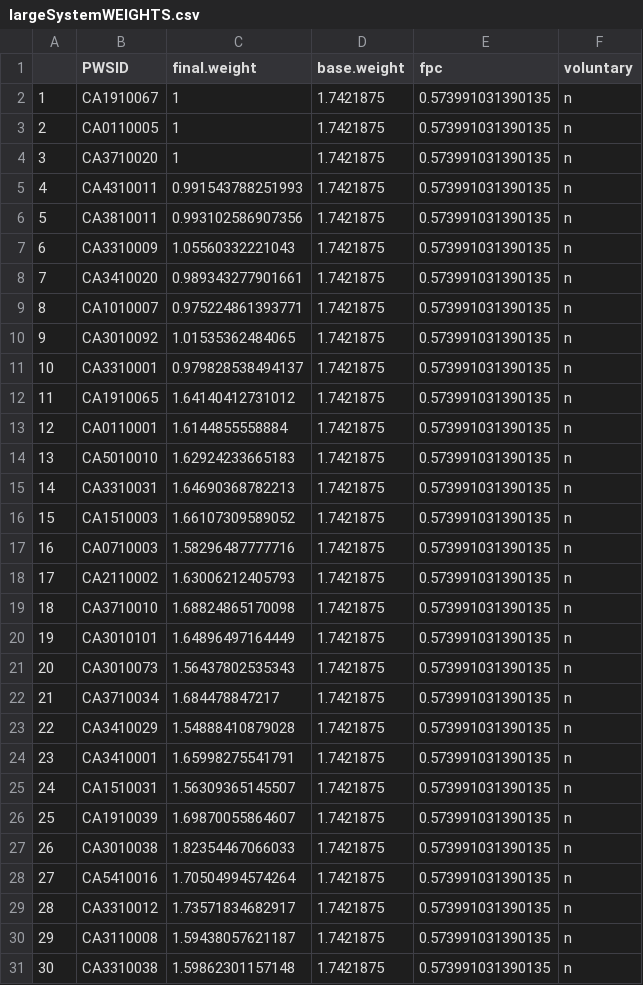
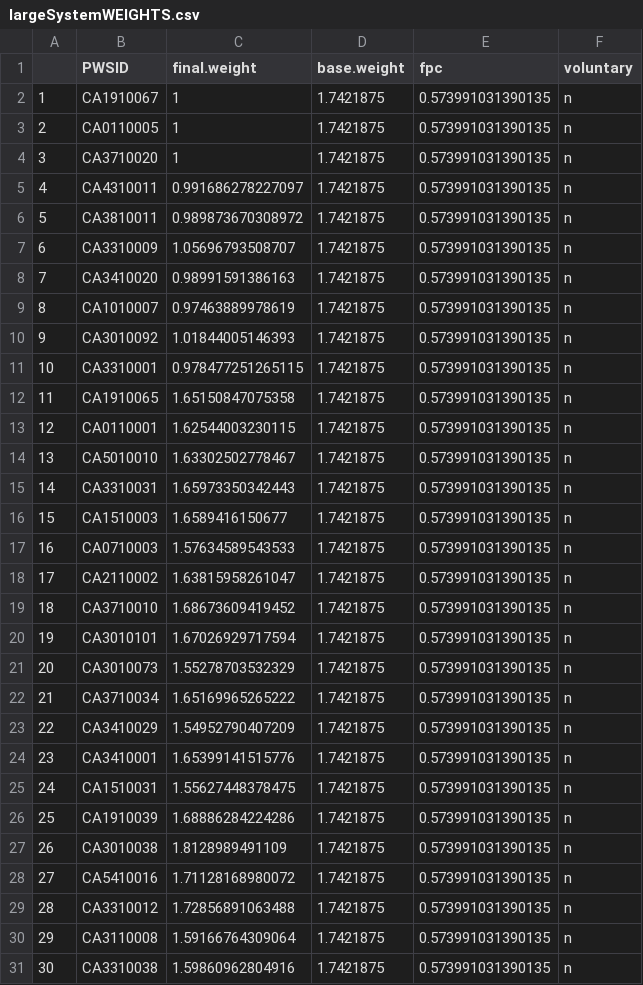
Before and after one commit to ScottCoffin/EconImpact, a CSV file: Datasets/largeSystemWEIGHTS.csv, drawn as a sheet; only a part is shown; the diff covers the shown part only.

```diff
--- a/Datasets/largeSystemWEIGHTS.csv
+++ b/Datasets/largeSystemWEIGHTS.csv
@@ -4,28 +4,28 @@
 "3","CA3710020",1,1.7421875,0.573991031390135,"n"
-"4","CA4310011",0.991543788251993,1.7421875,0.573991031390135,"n"
-"5","CA3810011",0.993102586907356,1.7421875,0.573991031390135,"n"
-"6","CA3310009",1.05560332221043,1.7421875,0.573991031390135,"n"
-"7","CA3410020",0.989343277901661,1.7421875,0.573991031390135,"n"
-"8","CA1010007",0.975224861393771,1.7421875,0.573991031390135,"n"
-"9","CA3010092",1.01535362484065,1.7421875,0.573991031390135,"n"
-"10","CA3310001",0.979828538494137,1.7421875,0.573991031390135,"n"
-"11","CA1910065",1.64140412731012,1.7421875,0.573991031390135,"n"
-"12","CA0110001",1.6144855558884,1.7421875,0.573991031390135,"n"
-"13","CA5010010",1.62924233665183,1.7421875,0.573991031390135,"n"
-"14","CA3310031",1.64690368782213,1.7421875,0.573991031390135,"n"
-"15","CA1510003",1.66107309589052,1.7421875,0.573991031390135,"n"
-"16","CA0710003",1.58296487777716,1.7421875,0.573991031390135,"n"
-"17","CA2110002",1.63006212405793,1.7421875,0.573991031390135,"n"
-"18","CA3710010",1.68824865170098,1.7421875,0.573991031390135,"n"
-"19","CA3010101",1.64896497164449,1.7421875,0.573991031390135,"n"
-"20","CA3010073",1.56437802535343,1.7421875,0.573991031390135,"n"
-"21","CA3710034",1.684478847217,1.7421875,0.573991031390135,"n"
-"22","CA3410029",1.54888410879028,1.7421875,0.573991031390135,"n"
-"23","CA3410001",1.65998275541791,1.7421875,0.573991031390135,"n"
-"24","CA1510031",1.56309365145507,1.7421875,0.573991031390135,"n"
-"25","CA1910039",1.69870055864607,1.7421875,0.573991031390135,"n"
-"26","CA3010038",1.82354467066033,1.7421875,0.573991031390135,"n"
-"27","CA5410016",1.70504994574264,1.7421875,0.573991031390135,"n"
-"28","CA3310012",1.73571834682917,1.7421875,0.573991031390135,"n"
-"29","CA3110008",1.59438057621187,1.7421875,0.573991031390135,"n"
-"30","CA3310038",1.59862301157148,1.7421875,0.573991031390135,"n"
+"4","CA4310011",0.991686278227097,1.7421875,0.573991031390135,"n"
+"5","CA3810011",0.989873670308972,1.7421875,0.573991031390135,"n"
+"6","CA3310009",1.05696793508707,1.7421875,0.573991031390135,"n"
+"7","CA3410020",0.98991591386163,1.7421875,0.573991031390135,"n"
+"8","CA1010007",0.97463889978619,1.7421875,0.573991031390135,"n"
+"9","CA3010092",1.01844005146393,1.7421875,0.573991031390135,"n"
+"10","CA3310001",0.978477251265115,1.7421875,0.573991031390135,"n"
+"11","CA1910065",1.65150847075358,1.7421875,0.573991031390135,"n"
+"12","CA0110001",1.62544003230115,1.7421875,0.573991031390135,"n"
+"13","CA5010010",1.63302502778467,1.7421875,0.573991031390135,"n"
+"14","CA3310031",1.65973350342443,1.7421875,0.573991031390135,"n"
+"15","CA1510003",1.6589416150677,1.7421875,0.573991031390135,"n"
+"16","CA0710003",1.57634589543533,1.7421875,0.573991031390135,"n"
+"17","CA2110002",1.63815958261047,1.7421875,0.573991031390135,"n"
+"18","CA3710010",1.68673609419452,1.7421875,0.573991031390135,"n"
+"19","CA3010101",1.67026929717594,1.7421875,0.573991031390135,"n"
+"20","CA3010073",1.55278703532329,1.7421875,0.573991031390135,"n"
+"21","CA3710034",1.65169965265222,1.7421875,0.573991031390135,"n"
+"22","CA3410029",1.54952790407209,1.7421875,0.573991031390135,"n"
+"23","CA3410001",1.65399141515776,1.7421875,0.573991031390135,"n"
+"24","CA1510031",1.55627448378475,1.7421875,0.573991031390135,"n"
+"25","CA1910039",1.68886284224286,1.7421875,0.573991031390135,"n"
+"26","CA3010038",1.8128989491109,1.7421875,0.573991031390135,"n"
+"27","CA5410016",1.71128168980072,1.7421875,0.573991031390135,"n"
+"28","CA3310012",1.72856891063488,1.7421875,0.573991031390135,"n"
+"29","CA3110008",1.59166764309064,1.7421875,0.573991031390135,"n"
+"30","CA3310038",1.59860962804916,1.7421875,0.573991031390135,"n"
```
Also changed, not shown: 98 edited cells elsewhere in this file, Datasets/fullSurveyIMPUTED.csv, 1 other file.
